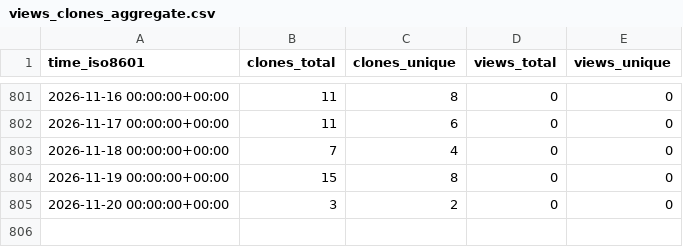
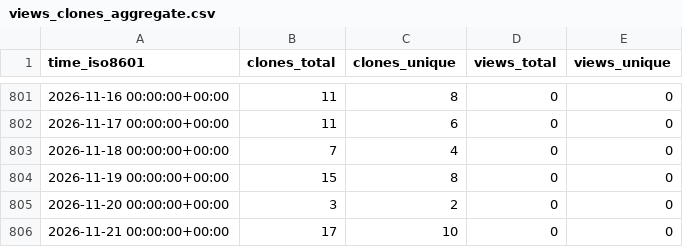
Before and after one commit to demichie/OpenPDAC-12, a CSV file: demichie/OpenPDAC-12/ghrs-data/views_clones_aggregate.csv, drawn as a sheet; only a part is shown, gaps mark what is left out.

```diff
--- a/demichie/OpenPDAC-12/ghrs-data/views_clones_aggregate.csv
+++ b/demichie/OpenPDAC-12/ghrs-data/views_clones_aggregate.csv
@@ -805 +805,2 @@ time_iso8601,clones_total,clones_unique,views_total,views_unique
 2026-11-20 00:00:00+00:00,3,2,0,0
+2026-11-21 00:00:00+00:00,17,10,0,0
```
Also changed, not shown: 1 other file.
